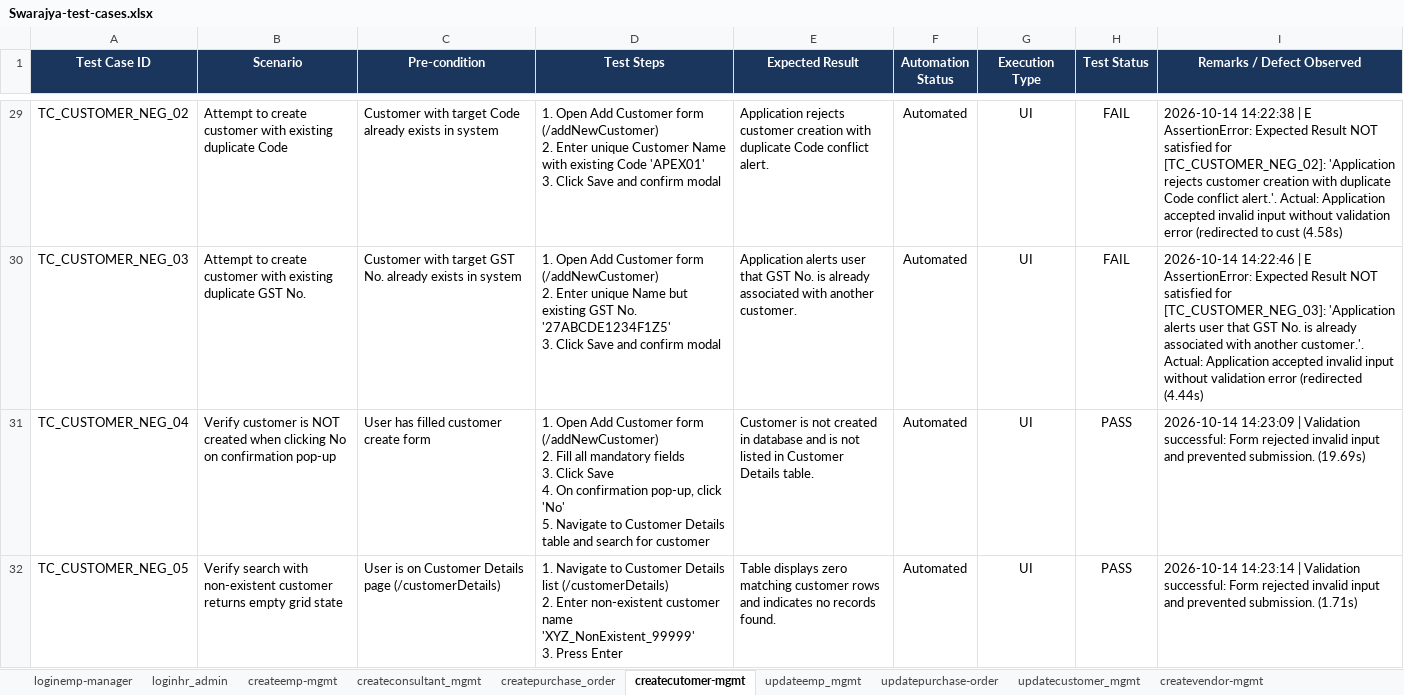
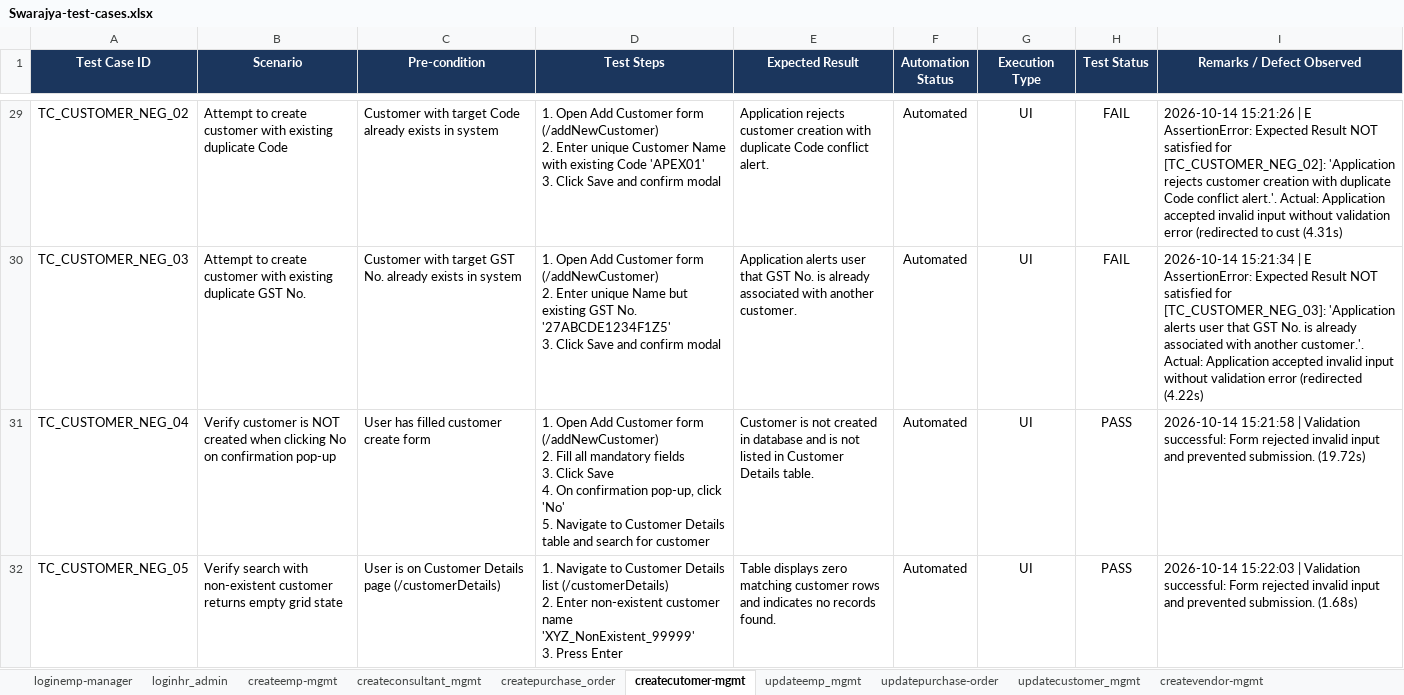
Before and after one commit to himanshu-prakash-test/swarajya-stg-automation, an Excel workbook: shared/test_data/Swarajya-test-cases.xlsx, sheet createcutomer-mgmt, drawn as a sheet; only a part is shown, gaps mark what is left out; values as stored, in another font and other column widths than the file's, no borders; conditional formats and table styles not drawn; the diff covers the shown part only; the diff names each change by its address in the sheet, - before the commit and + after, or states it on an @@ line.

Commit message:
chore(create/customer-mgmt): record latest test execution results in master test cases workbook

```diff
--- a/shared/test_data/Swarajya-test-cases.xlsx (sheet createcutomer-mgmt)
+++ b/shared/test_data/Swarajya-test-cases.xlsx (sheet createcutomer-mgmt)
-I29 (Remarks / Defect Observed): 2026-10-14 14:22:38 | E AssertionError: Expected Result NOT satisfied for [TC_CUSTOMER_NEG_02]: 'Application rejects customer creation with duplicate Code conflict alert.'. Actual: Application accepted invalid input without validation error (redirected to cust (4.58s)
+I29 (Remarks / Defect Observed): 2026-10-14 15:21:26 | E AssertionError: Expected Result NOT satisfied for [TC_CUSTOMER_NEG_02]: 'Application rejects customer creation with duplicate Code conflict alert.'. Actual: Application accepted invalid input without validation error (redirected to cust (4.31s)
-I30 (Remarks / Defect Observed): 2026-10-14 14:22:46 | E AssertionError: Expected Result NOT satisfied for [TC_CUSTOMER_NEG_03]: 'Application alerts user that GST No. is already associated with another customer.'. Actual: Application accepted invalid input without validation error (redirected (4.44s)
+I30 (Remarks / Defect Observed): 2026-10-14 15:21:34 | E AssertionError: Expected Result NOT satisfied for [TC_CUSTOMER_NEG_03]: 'Application alerts user that GST No. is already associated with another customer.'. Actual: Application accepted invalid input without validation error (redirected (4.22s)
-I31 (Remarks / Defect Observed): 2026-10-14 14:23:09 | Validation successful: Form rejected invalid input and prevented submission. (19.69s)
+I31 (Remarks / Defect Observed): 2026-10-14 15:21:58 | Validation successful: Form rejected invalid input and prevented submission. (19.72s)
-I32 (Remarks / Defect Observed): 2026-10-14 14:23:14 | Validation successful: Form rejected invalid input and prevented submission. (1.71s)
+I32 (Remarks / Defect Observed): 2026-10-14 15:22:03 | Validation successful: Form rejected invalid input and prevented submission. (1.68s)
```
Also changed, not shown: 30 edited cells elsewhere in this sheet.
